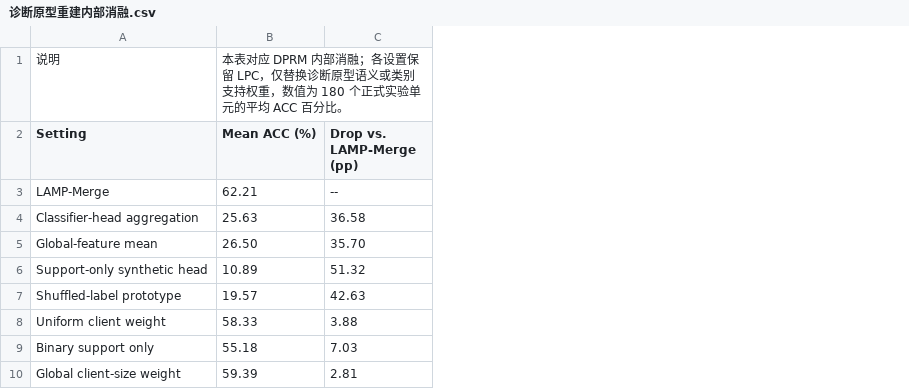
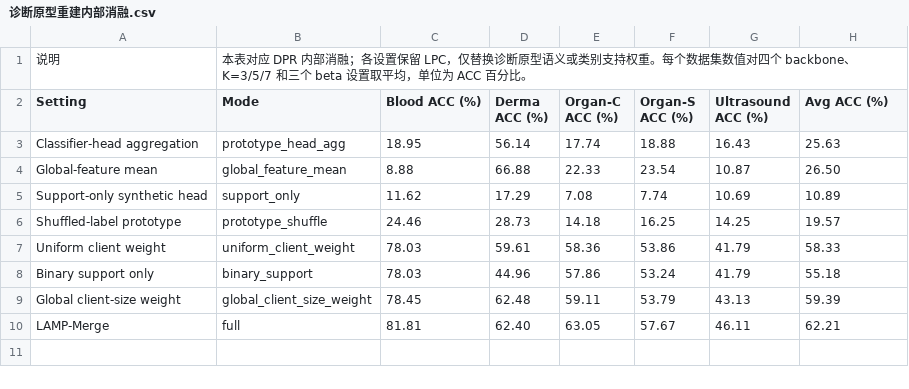
Before and after one commit to asafox2086/Model_Merge, a CSV file: 论文实验数据/诊断原型重建内部消融.csv, drawn as a sheet; removed rows and columns are numbered as before the commit, all else as after; the diff names each change by its address in the sheet, - before the commit and + after, or states it on an @@ line.

```diff
--- a/论文实验数据/诊断原型重建内部消融.csv
+++ b/论文实验数据/诊断原型重建内部消融.csv
+column B (Mode), row 1: 本表对应 DPR 内部消融；各设置保留 LPC，仅替换诊断原型语义或类别支持权重。每个数据集数值对四个 backbone、K=3/5/7 和三个 beta 设置取平均，单位为 ACC 百分比。; rows 3-9: prototype_head_agg | global_feature_mean | support_only | prototype_shuffle | uniform_client_weight | binary_support | global_client_size_weight
+column C (Blood ACC (%)), rows 3-9: 18.95 | 8.88 | 11.62 | 24.46 | 78.03 | 78.03 | 78.45
+column D (Derma ACC (%)), rows 3-9: 56.14 | 66.88 | 17.29 | 28.73 | 59.61 | 44.96 | 62.48
+column E (Organ-C ACC (%)), rows 3-9: 17.74 | 22.33 | 7.08 | 14.18 | 58.36 | 57.86 | 59.11
+column F (Organ-S ACC (%)), rows 3-9: 18.88 | 23.54 | 7.74 | 16.25 | 53.86 | 53.24 | 53.79
+column G (Ultrasound ACC (%)), rows 3-9: 16.43 | 10.87 | 10.69 | 14.25 | 41.79 | 41.79 | 43.13
-column C (Drop vs. LAMP-Merge (pp)), rows 4-10: 36.58 | 35.70 | 51.32 | 42.63 | 3.88 | 7.03 | 2.81
-H1 (Avg ACC (%)): 本表对应 DPRM 内部消融；各设置保留 LPC，仅替换诊断原型语义或类别支持权重，数值为 180 个正式实验单元的平均 ACC 百分比。
+H1 (Avg ACC (%)): (empty)
-H2: Mean ACC (%)
+H2: Avg ACC (%)
@@ row 3 moved to row 10: LAMP-Merge @@
```
Also changed, not shown: 论文实验数据/图表与CSV对应关系.csv, 论文实验数据/消融.csv, 8 other files.
